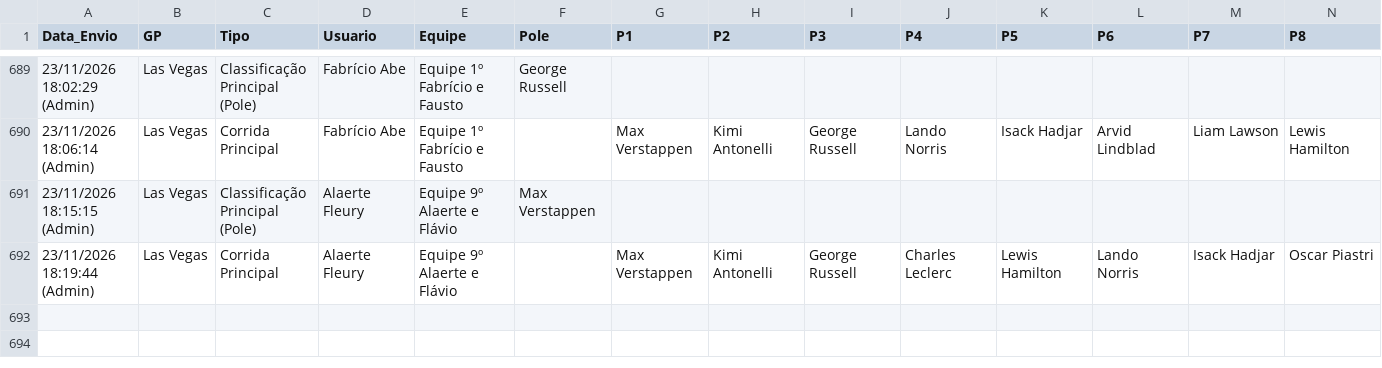
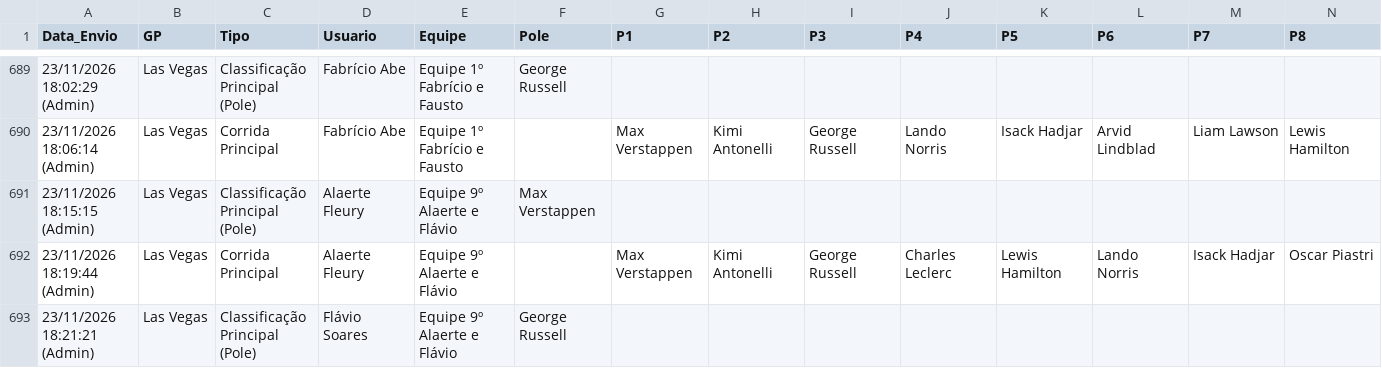
Before and after one commit to Brands14/bolao-f1-2026, a CSV file: palpites_permanentes_2026.csv, drawn as a sheet; only a part is shown, gaps mark what is left out; rows hold the shown columns only; the diff names each change by its address in the sheet, - before the commit and + after, or states it on an @@ line.

Commit message:
Atualizado palpite: Flávio Soares - Las Vegas (Classificação Principal (Pole))

```diff
--- a/palpites_permanentes_2026.csv
+++ b/palpites_permanentes_2026.csv
+row 693: 23/11/2026 18:21:21 (Admin) | Las Vegas | Classificação Principal (Pole) | Flávio Soares | Equipe 9º Alaerte e Flávio | George Russell
```
